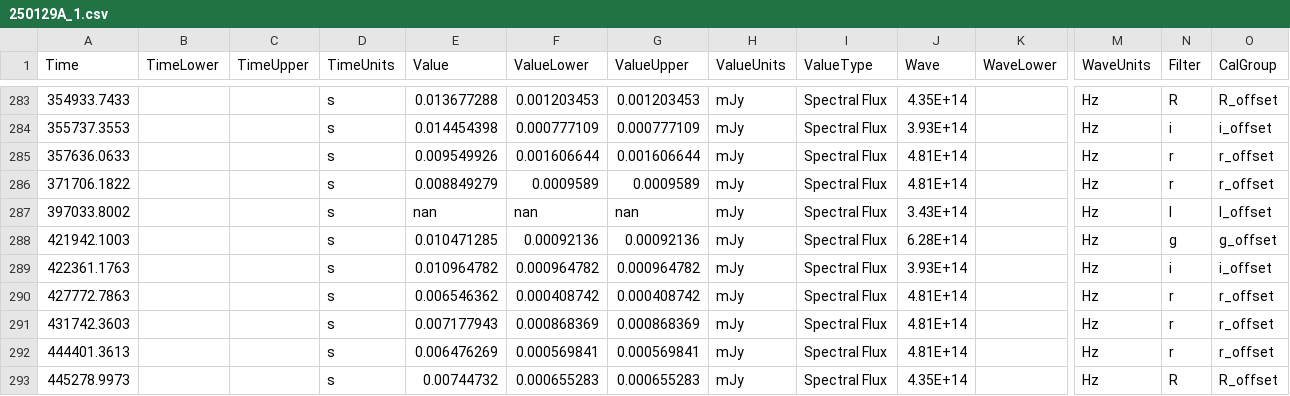
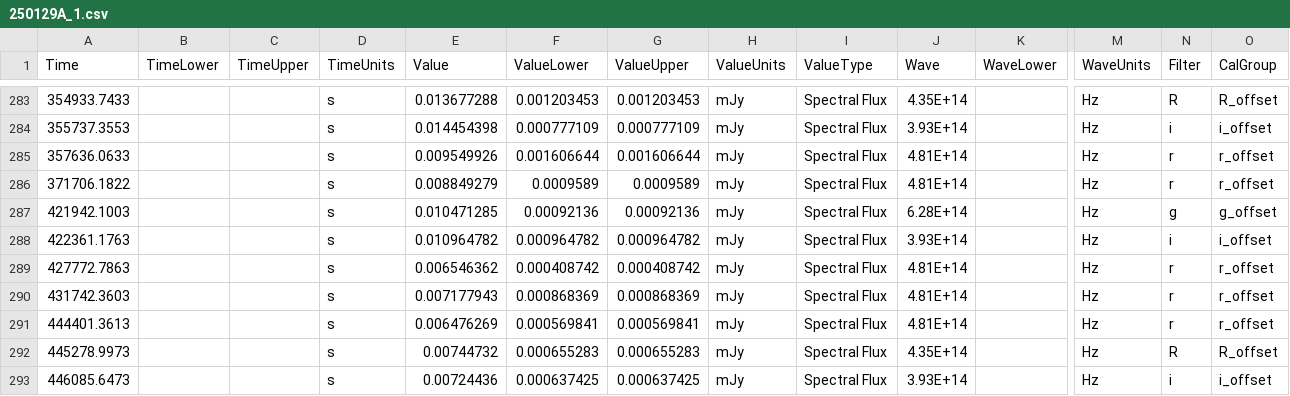
Before and after one commit to astrodyl/JetFit, a CSV file: jetfit/resources/grbs/250129A_1/250129A_1.csv, drawn as a sheet; only a part is shown, gaps mark what is left out; the shorter side is filled out with more unchanged rows; rows hold the shown columns only; the diff names each change by its address in the sheet, - before the commit and + after, or states it on an @@ line.

Commit message:
Remove nan from 250129A

```diff
--- a/jetfit/resources/grbs/250129A_1/250129A_1.csv
+++ b/jetfit/resources/grbs/250129A_1/250129A_1.csv
-row 287: 397033.8002 |  |  | s | nan | nan | nan | mJy | Spectral Flux | 3.43E+14 |  | Hz | I | I_offset
```
